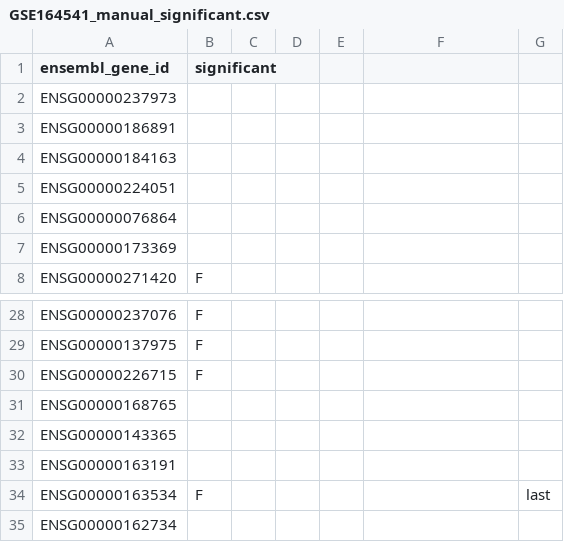
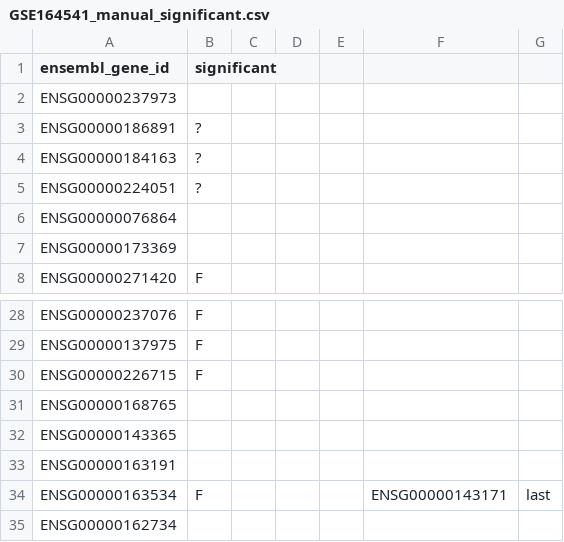
Before and after one commit to jochotecoa/AutoRel, a CSV file: data/GSE164541_manual_significant.csv, drawn as a sheet; only a part is shown, gaps mark what is left out.

```diff
--- a/data/GSE164541_manual_significant.csv
+++ b/data/GSE164541_manual_significant.csv
@@ -2,5 +2,5 @@ ensembl_gene_id,significant,,,,,
 ENSG00000237973,,,,,,
-ENSG00000186891,,,,,,
-ENSG00000184163,,,,,,
-ENSG00000224051,,,,,,
+ENSG00000186891,?,,,,,
+ENSG00000184163,?,,,,,
+ENSG00000224051,?,,,,,
 ENSG00000076864,,,,,,
@@ -33,3 +33,3 @@ ENSG00000143365,,,,,,
 ENSG00000163191,,,,,,
-ENSG00000163534,F,,,,,last
+ENSG00000163534,F,,,,ENSG00000143171,last
 ENSG00000162734,,,,,,
```
Also changed, not shown: 1 other file.
